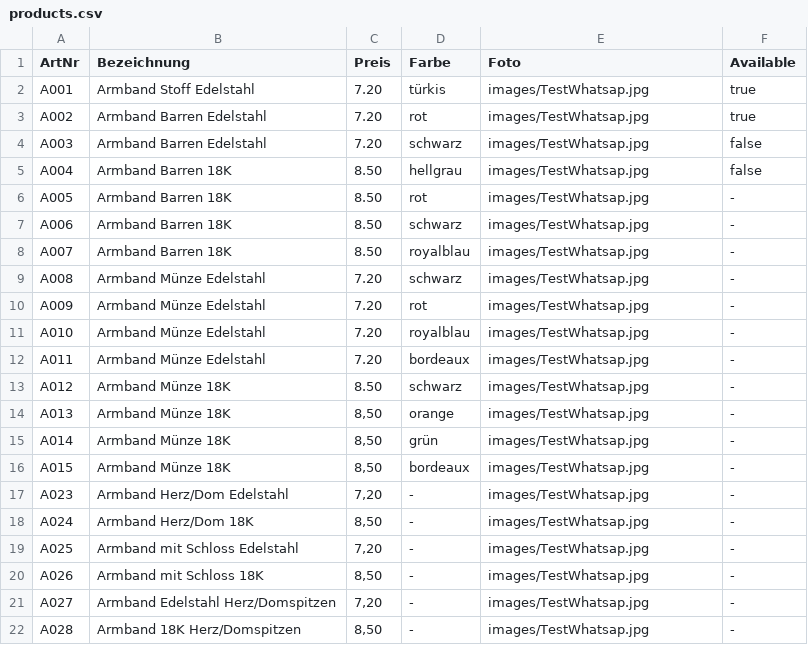
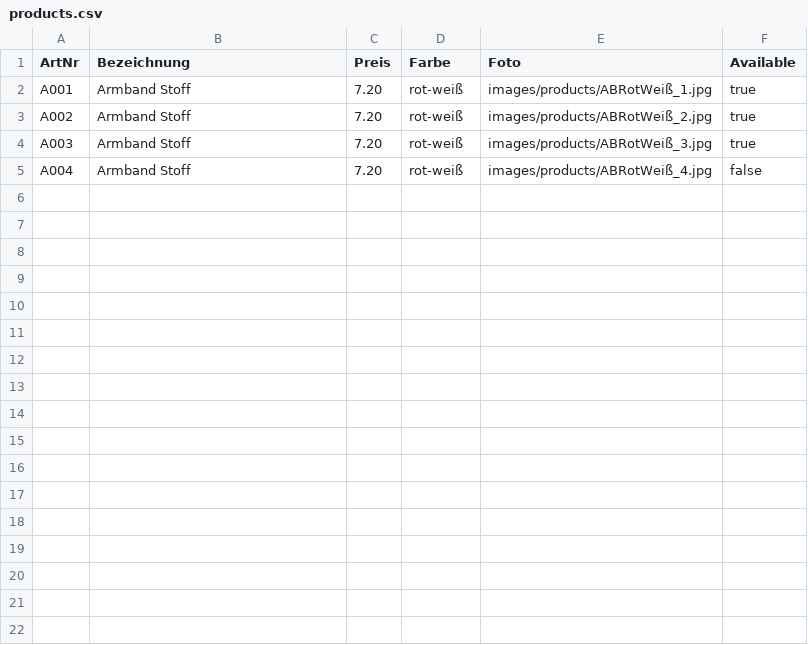
Before and after one commit to Yasabi04/domfacetten, a CSV file: products.csv, drawn as a sheet.

Commit message:
Neue Fotos für Produkte

```diff
--- a/products.csv
+++ b/products.csv
@@ -1,22 +1,5 @@
 ArtNr;Bezeichnung;Preis;Farbe;Foto;Available;
-A001;Armband Stoff Edelstahl;7.20;türkis;images/TestWhatsap.jpg;true;
-A002;Armband Barren Edelstahl;7.20;rot;images/TestWhatsap.jpg;true;
-A003;Armband Barren Edelstahl;7.20;schwarz;images/TestWhatsap.jpg;false;
-A004;Armband Barren 18K;8.50;hellgrau;images/TestWhatsap.jpg;false;
-A005;Armband Barren 18K;8.50;rot;images/TestWhatsap.jpg;-;
-A006;Armband Barren 18K;8.50;schwarz;images/TestWhatsap.jpg;-;
-A007;Armband Barren 18K;8.50;royalblau;images/TestWhatsap.jpg;-;
-A008;Armband Münze Edelstahl;7.20;schwarz;images/TestWhatsap.jpg;-;
-A009;Armband Münze Edelstahl;7.20;rot;images/TestWhatsap.jpg;-;
-A010;Armband Münze Edelstahl;7.20;royalblau;images/TestWhatsap.jpg;-;
-A011;Armband Münze Edelstahl;7.20;bordeaux;images/TestWhatsap.jpg;-;
-A012;Armband Münze 18K;8.50;schwarz;images/TestWhatsap.jpg;-;
-A013;Armband Münze 18K;8,50;orange;images/TestWhatsap.jpg;-;
-A014;Armband Münze 18K;8,50;grün;images/TestWhatsap.jpg;-;
-A015;Armband Münze 18K;8,50;bordeaux;images/TestWhatsap.jpg;-;
-A023;Armband Herz/Dom Edelstahl;7,20;-;images/TestWhatsap.jpg;-;
-A024;Armband Herz/Dom 18K;8,50;-;images/TestWhatsap.jpg;-;
-A025;Armband mit Schloss Edelstahl;7,20;-;images/TestWhatsap.jpg;-;
-A026;Armband mit Schloss 18K;8,50;-;images/TestWhatsap.jpg;-;
-A027;Armband Edelstahl Herz/Domspitzen;7,20;-;images/TestWhatsap.jpg;-;
-A028;Armband 18K Herz/Domspitzen;8,50;-;images/TestWhatsap.jpg;-;
+A001;Armband Stoff;7.20;rot-weiß;images/products/ABRotWeiß_1.jpg;true;
+A002;Armband Stoff;7.20;rot-weiß;images/products/ABRotWeiß_2.jpg;true;
+A003;Armband Stoff;7.20;rot-weiß;images/products/ABRotWeiß_3.jpg;true;
+A004;Armband Stoff;7.20;rot-weiß;images/products/ABRotWeiß_4.jpg;false
```
Also changed, not shown: 14 other files.
